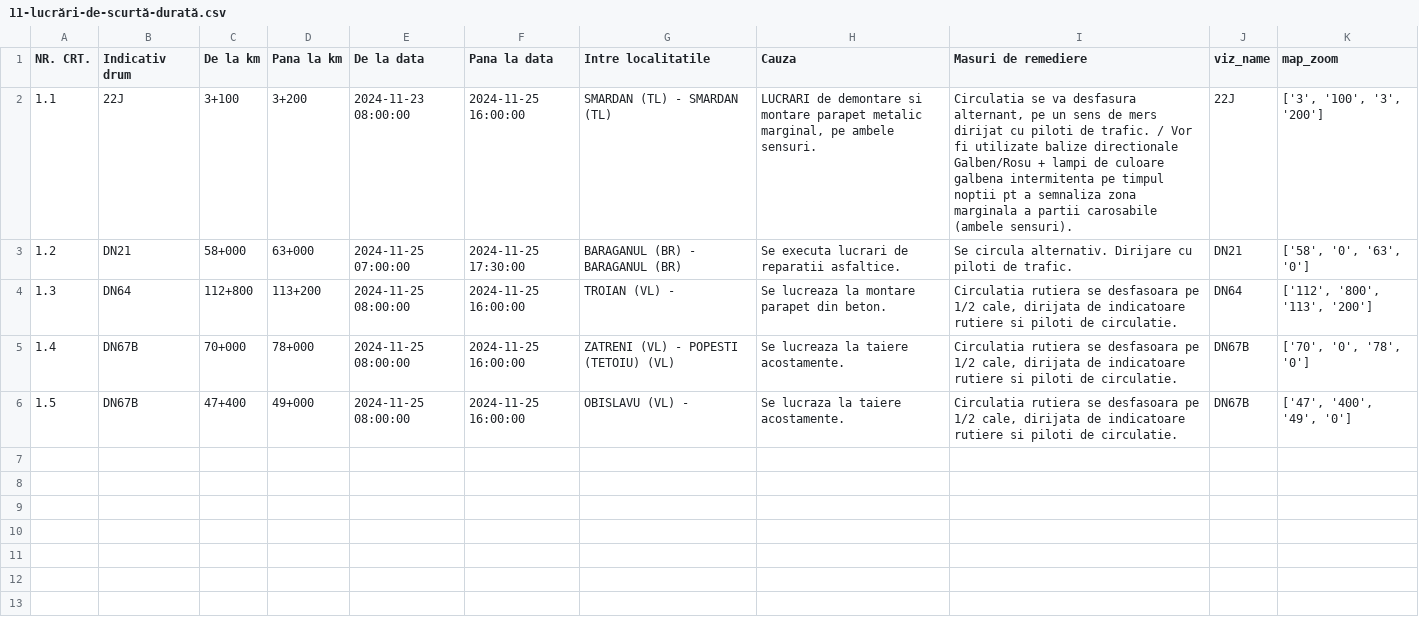
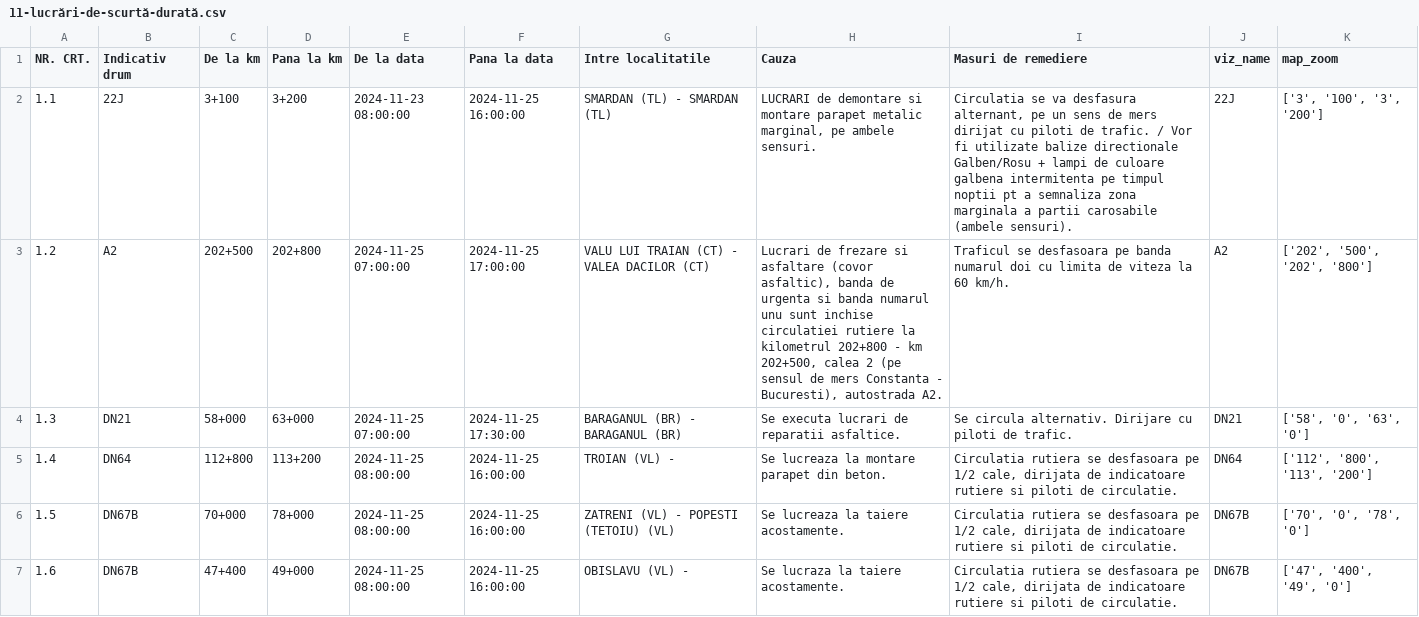
Before and after one commit to gov2-ro/prometeu, a CSV file: data/andnet/csv/11-lucrări-de-scurtă-durată.csv, drawn as a sheet.

```diff
--- a/data/andnet/csv/11-lucrări-de-scurtă-durată.csv
+++ b/data/andnet/csv/11-lucrări-de-scurtă-durată.csv
@@ -2,5 +2,6 @@ NR. CRT.,Indicativ drum,De la km,Pana la km,De la data,Pana la data,Intre locali
 1.1,22J,3+100,3+200,2024-11-23 08:00:00,2024-11-25 16:00:00,SMARDAN (TL) - SMARDAN (TL),"LUCRARI de demontare si montare parapet metalic marginal, pe ambele sensuri.","Circulatia se va desfasura alternant, pe un sens de mers dirijat cu piloti de trafic. / Vor fi utilizate balize directionale Galben/Rosu + lampi de culoare galbena intermitenta pe timpul noptii pt a semnaliza zona marginala a partii carosabile (ambele sensuri).",22J,"['3', '100', '3', '200']"
-1.2,DN21,58+000,63+000,2024-11-25 07:00:00,2024-11-25 17:30:00,BARAGANUL (BR) - BARAGANUL (BR),Se executa lucrari de reparatii asfaltice.,Se circula alternativ. Dirijare cu piloti de trafic.,DN21,"['58', '0', '63', '0']"
-1.3,DN64,112+800,113+200,2024-11-25 08:00:00,2024-11-25 16:00:00,TROIAN (VL) - ,Se lucreaza la montare parapet din beton.,"Circulatia rutiera se desfasoara pe 1/2 cale, dirijata de indicatoare rutiere si piloti de circulatie.",DN64,"['112', '800', '113', '200']"
-1.4,DN67B,70+000,78+000,2024-11-25 08:00:00,2024-11-25 16:00:00,ZATRENI (VL) - POPESTI (TETOIU) (VL),Se lucreaza la taiere acostamente.,"Circulatia rutiera se desfasoara pe 1/2 cale, dirijata de indicatoare rutiere si piloti de circulatie.",DN67B,"['70', '0', '78', '0']"
-1.5,DN67B,47+400,49+000,2024-11-25 08:00:00,2024-11-25 16:00:00,OBISLAVU (VL) - ,Se lucraza la taiere acostamente.,"Circulatia rutiera se desfasoara pe 1/2 cale, dirijata de indicatoare rutiere si piloti de circulatie.",DN67B,"['47', '400', '49', '0']"
+1.2,A2,202+500,202+800,2024-11-25 07:00:00,2024-11-25 17:00:00,VALU LUI TRAIAN (CT) - VALEA DACILOR (CT),"Lucrari de frezare si asfaltare (covor asfaltic), banda de urgenta si banda numarul unu sunt inchise circulatiei rutiere la kilometrul 202+800 - km 202+500, calea 2 (pe sensul de mers Constanta - Bucuresti), autostrada A2.",Traficul se desfasoara pe banda numarul doi cu limita de viteza la 60 km/h.,A2,"['202', '500', '202', '800']"
+1.3,DN21,58+000,63+000,2024-11-25 07:00:00,2024-11-25 17:30:00,BARAGANUL (BR) - BARAGANUL (BR),Se executa lucrari de reparatii asfaltice.,Se circula alternativ. Dirijare cu piloti de trafic.,DN21,"['58', '0', '63', '0']"
+1.4,DN64,112+800,113+200,2024-11-25 08:00:00,2024-11-25 16:00:00,TROIAN (VL) - ,Se lucreaza la montare parapet din beton.,"Circulatia rutiera se desfasoara pe 1/2 cale, dirijata de indicatoare rutiere si piloti de circulatie.",DN64,"['112', '800', '113', '200']"
+1.5,DN67B,70+000,78+000,2024-11-25 08:00:00,2024-11-25 16:00:00,ZATRENI (VL) - POPESTI (TETOIU) (VL),Se lucreaza la taiere acostamente.,"Circulatia rutiera se desfasoara pe 1/2 cale, dirijata de indicatoare rutiere si piloti de circulatie.",DN67B,"['70', '0', '78', '0']"
+1.6,DN67B,47+400,49+000,2024-11-25 08:00:00,2024-11-25 16:00:00,OBISLAVU (VL) - ,Se lucraza la taiere acostamente.,"Circulatia rutiera se desfasoara pe 1/2 cale, dirijata de indicatoare rutiere si piloti de circulatie.",DN67B,"['47', '400', '49', '0']"
```
Also changed, not shown: data/andnet/csv/72-starea-părții-carosabile.csv, data/andnet/csv/73-măsuri.csv, 30 other files.
